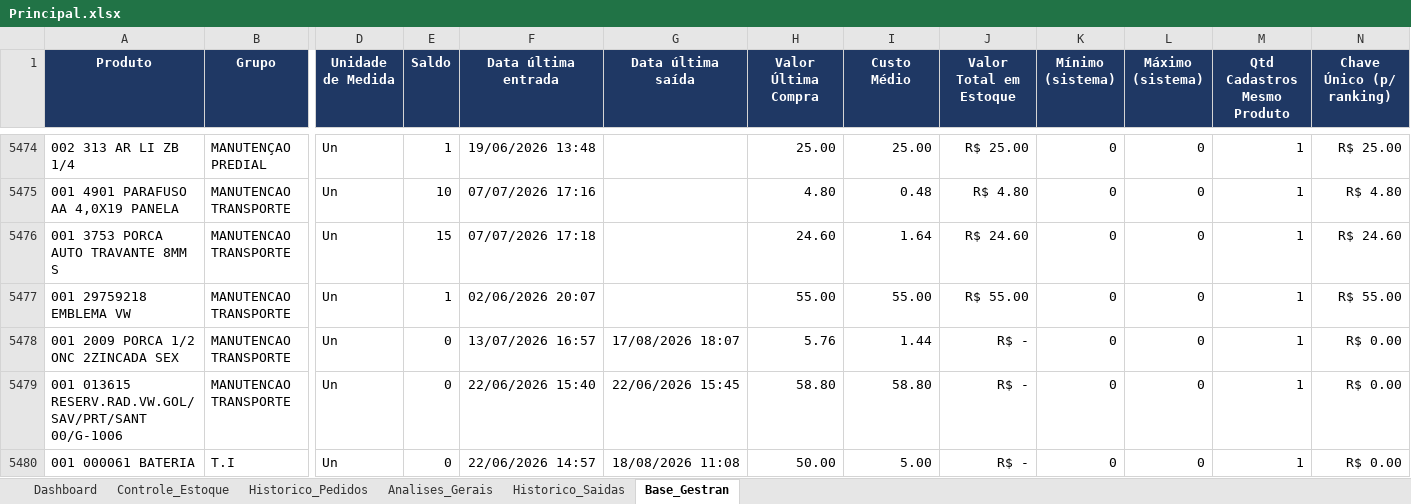
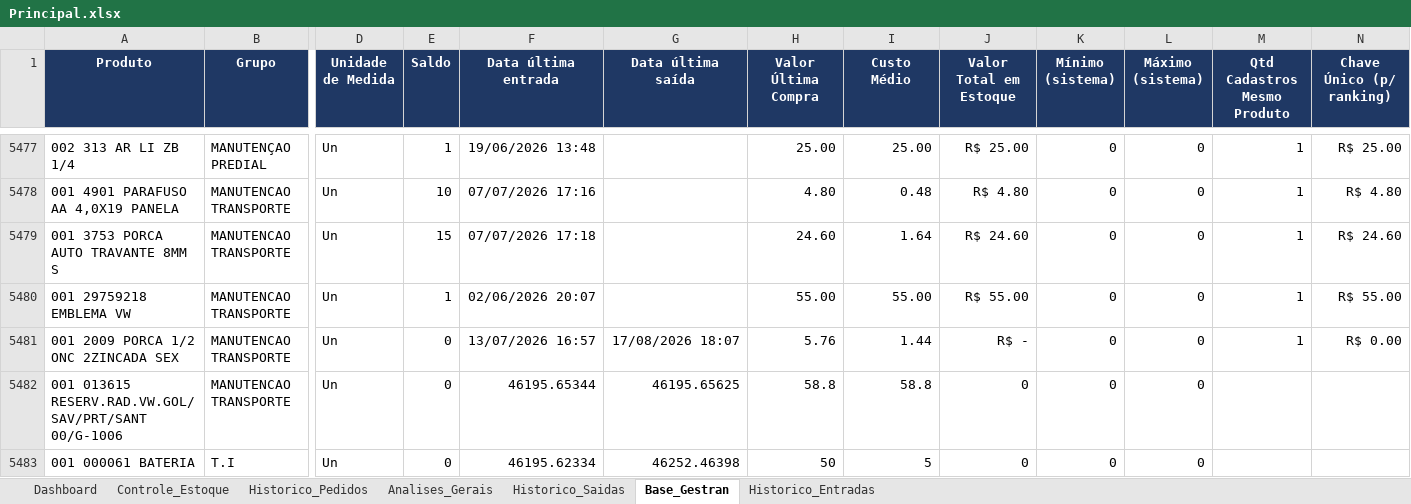
Before and after one commit to wesleylima2703/Almoxarifado, an Excel workbook: Principal.xlsx, sheet Base_Gestran, drawn as a sheet; only a part is shown, gaps mark what is left out; values as stored, in another font and other column widths than the file's, no borders; conditional formats not drawn; addresses are those after the commit; the diff covers the shown part only; the diff names each change by its address in the sheet, - before the commit and + after, or states it on an @@ line.

```diff
--- a/Principal.xlsx (sheet Base_Gestran)
+++ b/Principal.xlsx (sheet Base_Gestran)
+sheet tab: Historico_Entradas
-F5482 (Data última entrada): 22/06/2026 15:40
+F5482 (Data última entrada): 46195.65344
-G5482 (Data última saída): 22/06/2026 15:45
+G5482 (Data última saída): 46195.65625
-H5482 (Valor Última Compra): 58.80
+H5482 (Valor Última Compra): 58.8
-I5482 (Custo Médio): 58.80
+I5482 (Custo Médio): 58.8
-J5482:J5483 (Valor Total em Estoque): R$ -
+J5482:J5483 (Valor Total em Estoque): 0
-M5482:M5483 (Qtd Cadastros Mesmo Produto): 1
+M5482:M5483 (Qtd Cadastros Mesmo Produto): (empty)
-N5482:N5483 (Chave Único (p/ ranking)): R$ 0.00
+N5482:N5483 (Chave Único (p/ ranking)): (empty)
-F5483 (Data última entrada): 22/06/2026 14:57
+F5483 (Data última entrada): 46195.62334
-G5483 (Data última saída): 18/08/2026 11:08
+G5483 (Data última saída): 46252.46398
-H5483 (Valor Última Compra): 50.00
+H5483 (Valor Última Compra): 50
-I5483 (Custo Médio): 5.00
+I5483 (Custo Médio): 5
```
Also changed, not shown: 3 added rows and 113 edited cells elsewhere in this sheet, sheet Controle_Estoque, sheet Analises_Gerais, sheet Historico_Pedidos, formulas that keep their value.
